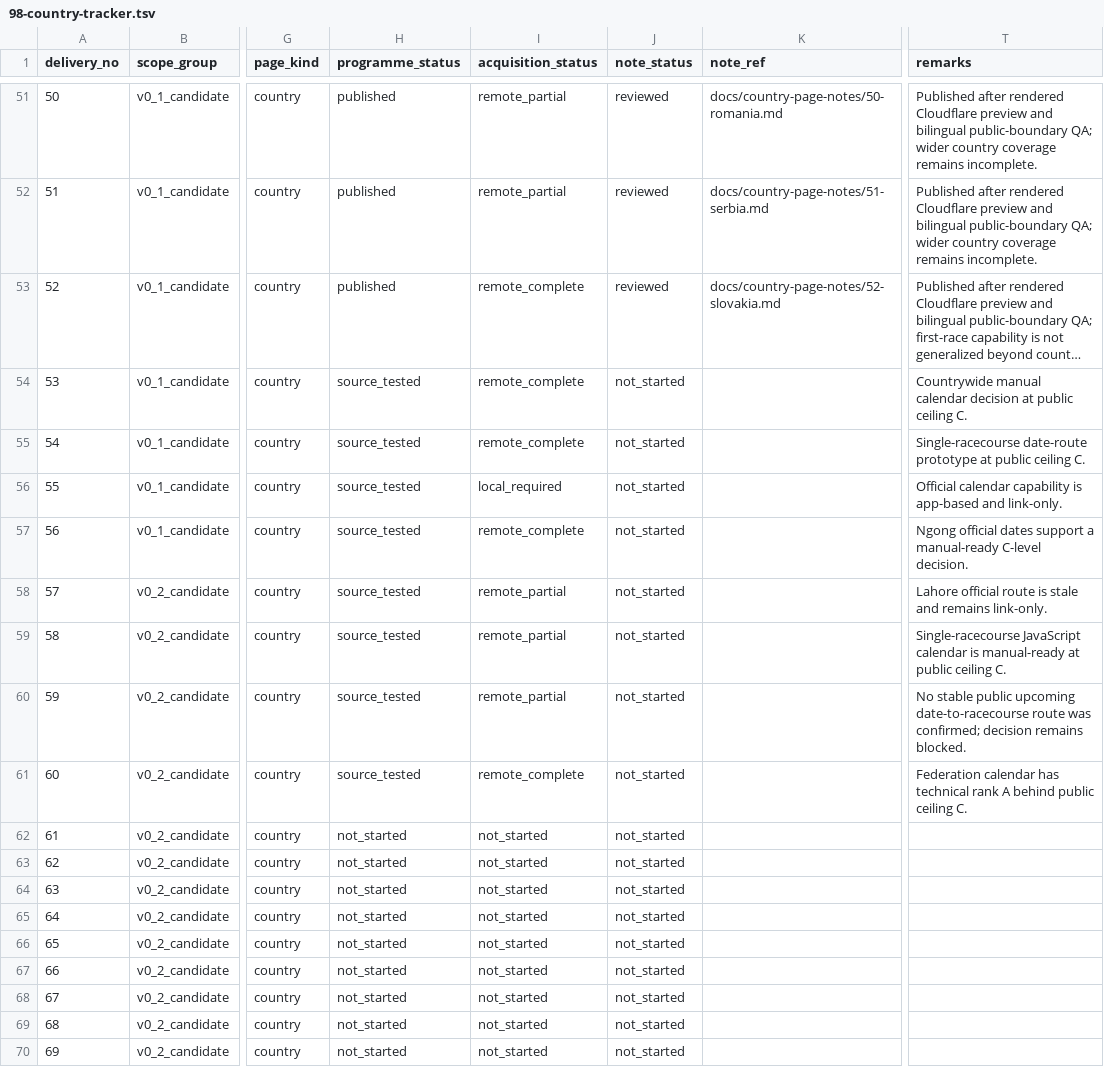
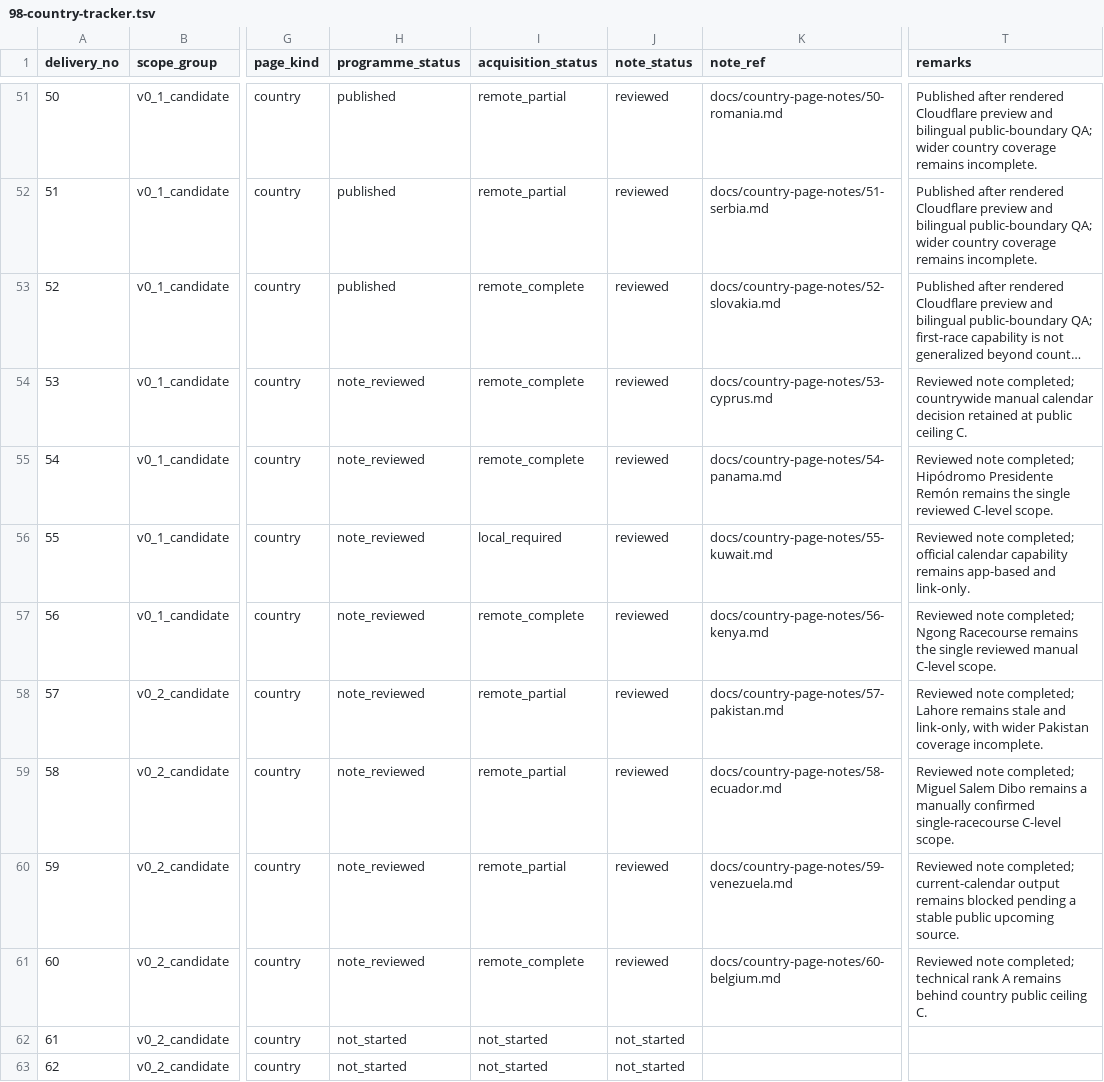
Before and after one commit to badjoke-lab/where-horses-run, a TSV file: docs/country-pages/98-country-tracker.tsv, drawn as a sheet; only a part is shown, gaps mark what is left out; the shorter side is filled out with more unchanged rows; long unchanged cells end in …; the diff names each change by its address in the sheet, - before the commit and + after, or states it on an @@ line.

Commit message:
[CF-Pages-Skip] Add reviewed country notes for entries 53-60 (#327)
Complete reviewed editorial notes for Cyprus, Panama, Kuwait, Kenya, Pakistan, Ecuador, Venezuela, and Belgium.

- 8 reviewed notes
- tracker advanced to note_reviewed
- all country public ceilings remain C
- profiles and routes remain not started
- all 29 pull-request workflows passed

Next Work ID: WHR-PROFILE-53-60

```diff
--- a/docs/country-pages/98-country-tracker.tsv
+++ b/docs/country-pages/98-country-tracker.tsv
-H54:H61 (programme_status): source_tested
+H54:H61 (programme_status): note_reviewed
-J54:J61 (note_status): not_started
+J54:J61 (note_status): reviewed
-K54 (note_ref): (empty)
+K54 (note_ref): docs/country-page-notes/53-cyprus.md
-T54 (remarks): Countrywide manual calendar decision at public…
+T54 (remarks): Reviewed note completed; countrywide manual calendar decision retained at public…
-K55 (note_ref): (empty)
+K55 (note_ref): docs/country-page-notes/54-panama.md
-T55 (remarks): Single-racecourse date-route prototype at public ceiling C.
+T55 (remarks): Reviewed note completed; Hipódromo Presidente Remón remains the single reviewed C-level scope.
-K56 (note_ref): (empty)
+K56 (note_ref): docs/country-page-notes/55-kuwait.md
-T56 (remarks): Official calendar capability is app-based and…
+T56 (remarks): Reviewed note completed; official calendar capability remains app-based and…
-K57 (note_ref): (empty)
+K57 (note_ref): docs/country-page-notes/56-kenya.md
-T57 (remarks): Ngong official dates support a manual-ready C-level decision.
+T57 (remarks): Reviewed note completed; Ngong Racecourse remains the single reviewed manual C-level scope.
-K58 (note_ref): (empty)
+K58 (note_ref): docs/country-page-notes/57-pakistan.md
-T58 (remarks): Lahore official route is stale and remains link-only.
+T58 (remarks): Reviewed note completed; Lahore remains stale and link-only, with wider Pakistan coverage incomplete.
-K59 (note_ref): (empty)
+K59 (note_ref): docs/country-page-notes/58-ecuador.md
-T59 (remarks): Single-racecourse JavaScript calendar is manual-ready at public ceiling C.
+T59 (remarks): Reviewed note completed; Miguel Salem Dibo remains a manually confirmed single-racecourse C-level scope.
-K60 (note_ref): (empty)
+K60 (note_ref): docs/country-page-notes/59-venezuela.md
-T60 (remarks): No stable public upcoming date-to-racecourse route was confirmed; decision remains blocked.
+T60 (remarks): Reviewed note completed; current-calendar output remains blocked pending a stable public upcoming source.
-K61 (note_ref): (empty)
+K61 (note_ref): docs/country-page-notes/60-belgium.md
-T61 (remarks): Federation calendar has technical rank A behind public ceiling…
+T61 (remarks): Reviewed note completed; technical rank A remains behind country public ceiling…
```
Also changed, not shown: 19 other files.
